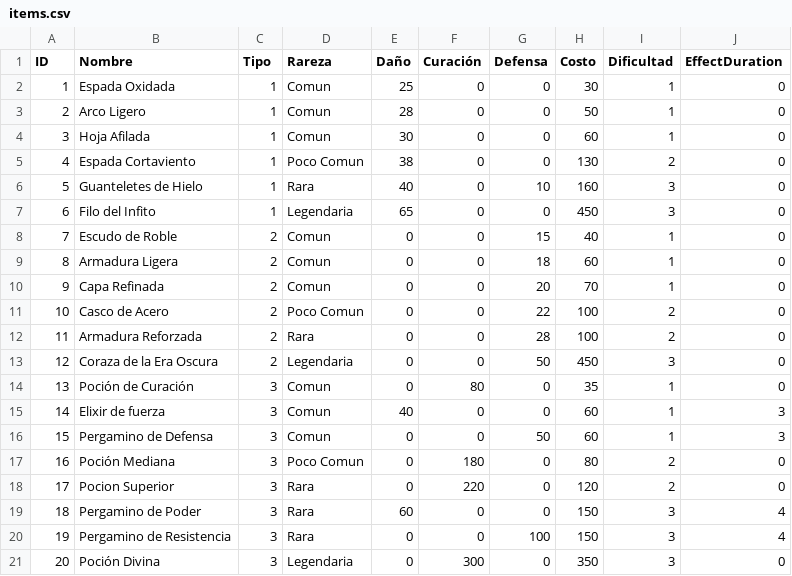
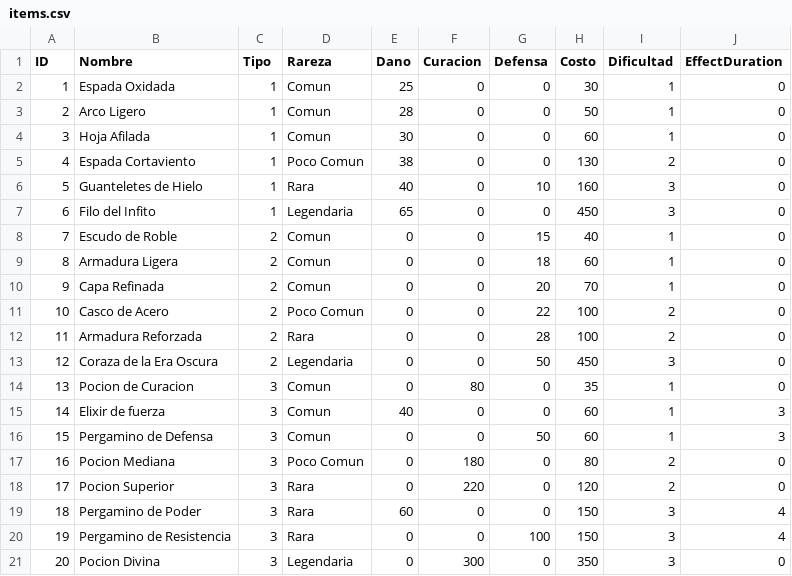
Before and after one commit to Svein05/FinalQuest1, a CSV file: data/items.csv, drawn as a sheet.

```diff
--- a/data/items.csv
+++ b/data/items.csv
@@ -1,2 +1,2 @@
-ID,Nombre,Tipo,Rareza,Daño,Curación,Defensa,Costo,Dificultad,EffectDuration
+ID,Nombre,Tipo,Rareza,Dano,Curacion,Defensa,Costo,Dificultad,EffectDuration
 1,Espada Oxidada,1,Comun,25,0,0,30,1,0
@@ -13,6 +13,6 @@ ID,Nombre,Tipo,Rareza,Daño,Curación,Defensa,Costo,Dificultad,EffectDuration
 12,Coraza de la Era Oscura,2,Legendaria,0,0,50,450,3,0
-13,Poción de Curación,3,Comun,0,80,0,35,1,0
+13,Pocion de Curacion,3,Comun,0,80,0,35,1,0
 14,Elixir de fuerza,3,Comun,40,0,0,60,1,3
 15,Pergamino de Defensa,3,Comun,0,0,50,60,1,3
-16,Poción Mediana,3,Poco Comun,0,180,0,80,2,0
+16,Pocion Mediana,3,Poco Comun,0,180,0,80,2,0
 17,Pocion Superior,3,Rara,0,220,0,120,2,0
@@ -20,2 +20,2 @@ ID,Nombre,Tipo,Rareza,Daño,Curación,Defensa,Costo,Dificultad,EffectDuration
 19,Pergamino de Resistencia,3,Rara,0,0,100,150,3,4
-20,Poción Divina,3,Legendaria,0,300,0,350,3,0
+20,Pocion Divina,3,Legendaria,0,300,0,350,3,0
```
Also changed, not shown: data/enemies.csv.
